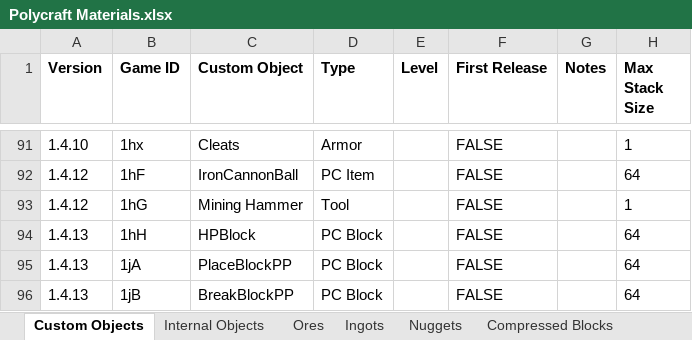
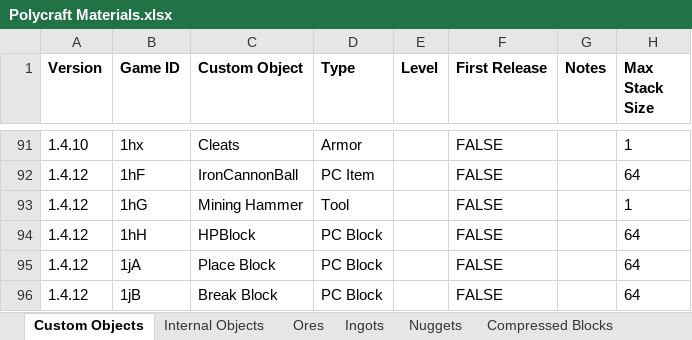
Before and after one commit to PolycraftWorld/polycraft-world, an Excel workbook: config/Polycraft Materials.xlsx, sheet Custom Objects, drawn as a sheet; only a part is shown, gaps mark what is left out; values as stored, in another font and other column widths than the file's, no borders; the diff names each change by its address in the sheet, - before the commit and + after, or states it on an @@ line.

Commit message:
Added BreakBlock and PlaceBlock

```diff
--- a/config/Polycraft Materials.xlsx (sheet Custom Objects)
+++ b/config/Polycraft Materials.xlsx (sheet Custom Objects)
-A94:A96 (Version): 1.4.13
+A94:A96 (Version): 1.4.12
-C95 (Custom Object): PlaceBlockPP
+C95 (Custom Object): Place Block
-C96 (Custom Object): BreakBlockPP
+C96 (Custom Object): Break Block
```
Also changed, not shown: 6 other files.
